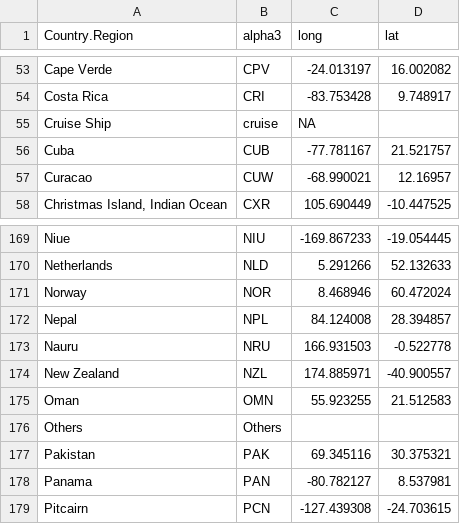
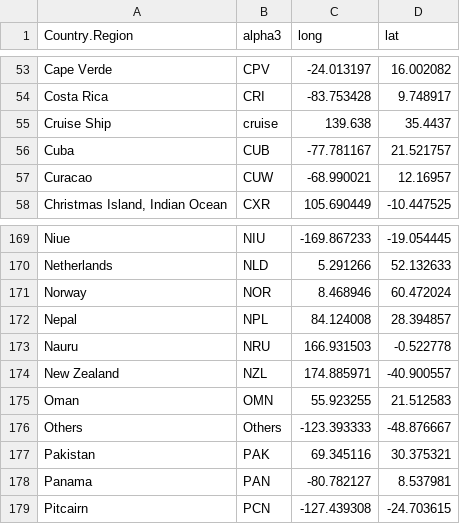
Before and after one commit to AnthonyEbert/ItalyCovid19, a CSV file: countries_list.csv, drawn as a sheet; only a part is shown, gaps mark what is left out.

Commit message:
Fill missing data for countries list.

```diff
--- a/countries_list.csv
+++ b/countries_list.csv
@@ -54,3 +54,3 @@ Cape Verde,CPV,-24.013197,16.002082
 Costa Rica,CRI,-83.753428,9.748917
-Cruise Ship,cruise,NA,
+Cruise Ship,cruise,139.638,35.4437
 Cuba,CUB,-77.781167,21.521757
@@ -175,3 +175,3 @@ New Zealand,NZL,174.885971,-40.900557
 Oman,OMN,55.923255,21.512583
-Others,Others,,
+Others,Others,-123.393333,-48.876667
 Pakistan,PAK,69.345116,30.375321
```
